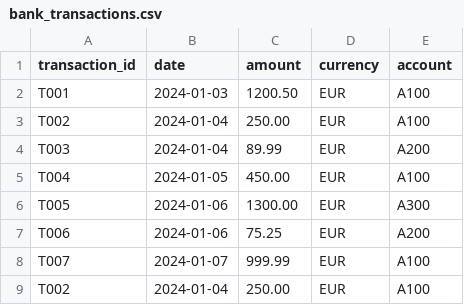
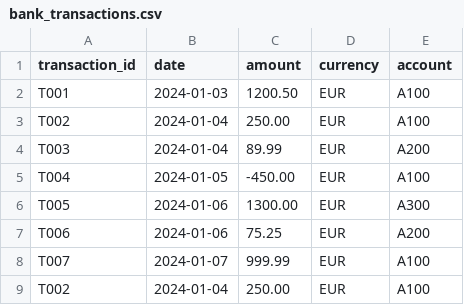
Before and after one commit to ivana-vokic-git-hub/data-quality-recon-toolkit, a CSV file: data/sample/bank_transactions.csv, drawn as a sheet.

```diff
--- a/data/sample/bank_transactions.csv
+++ b/data/sample/bank_transactions.csv
@@ -4,3 +4,3 @@ T002,2024-01-04,250.00,EUR,A100
 T003,2024-01-04,89.99,EUR,A200
-T004,2024-01-05,450.00,EUR,A100
+T004,2024-01-05,-450.00,EUR,A100
 T005,2024-01-06,1300.00,EUR,A300
```
Also changed, not shown: 3 other files.
